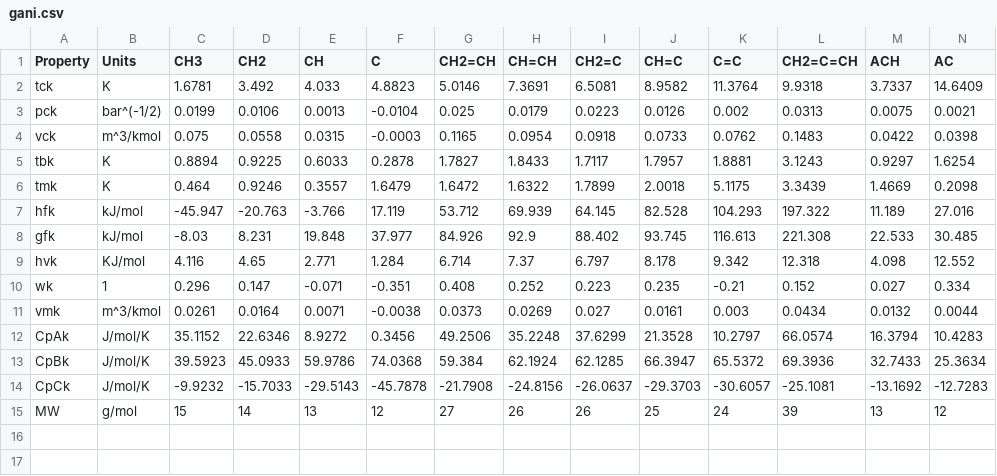
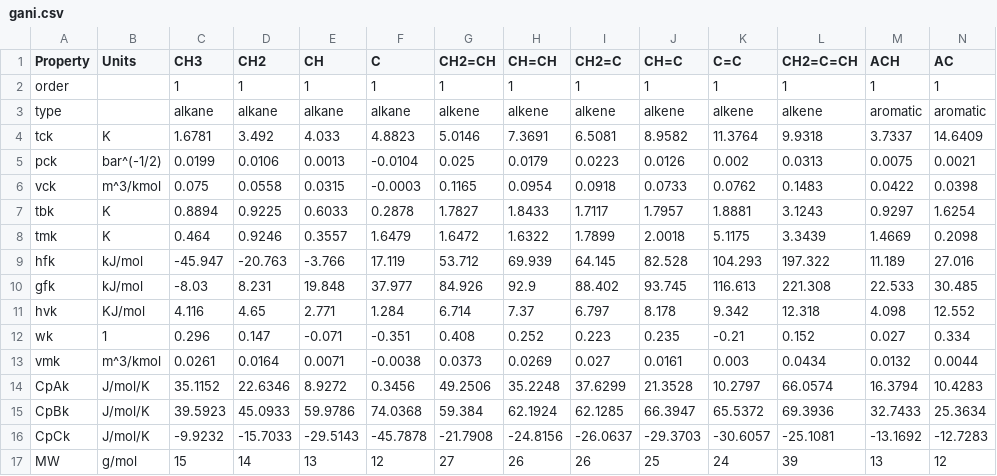
Before and after one commit to d-montgomery/FuelLib-NREL, a CSV file: fuellib/data/gcmTableData/gani.csv, drawn as a sheet; only a part is shown; rows hold the shown columns only; the diff names each change by its address in the sheet, - before the commit and + after, or states it on an @@ line.

Commit message:
Add order and type to gani table

```diff
--- a/fuellib/data/gcmTableData/gani.csv
+++ b/fuellib/data/gcmTableData/gani.csv
+row 2: order |  | 1 | 1 | 1 | 1 | 1 | 1 | 1 | 1 | 1 | 1 | 1 | 1
+row 3: type |  | alkane | alkane | alkane | alkane | alkene | alkene | alkene | alkene | alkene | alkene | aromatic | aromatic
```
Also changed, not shown: 1 other file.
